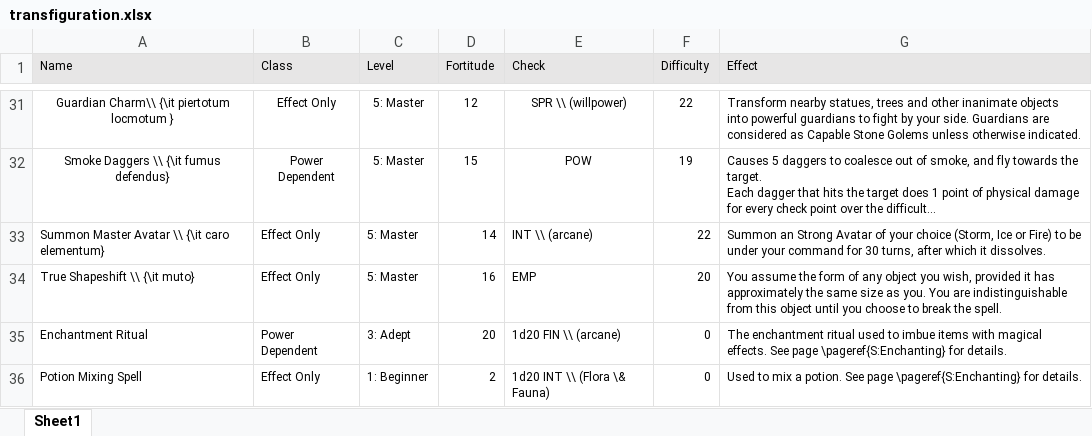
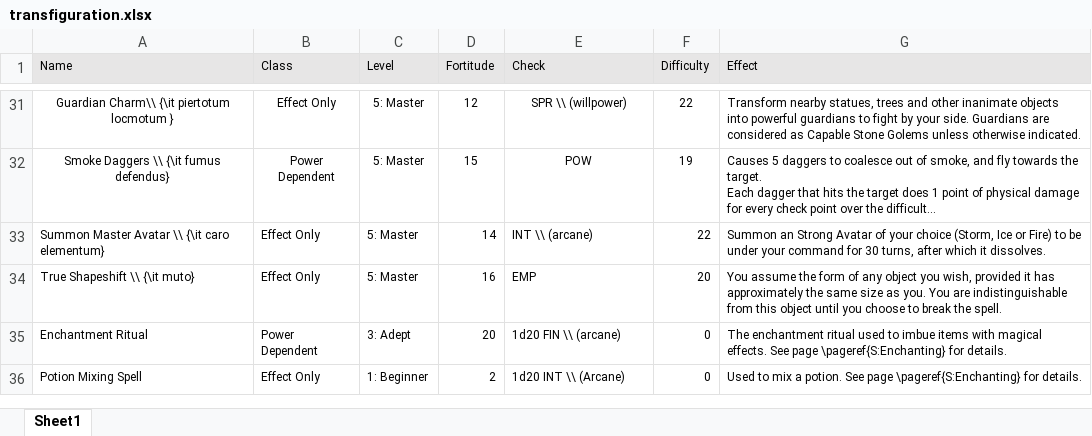
Before and after one commit to DrFraserGovil/HPRPG, an Excel workbook: CoreRulebook/Data/transfiguration.xlsx, sheet Sheet1, drawn as a sheet; only a part is shown, gaps mark what is left out; long unchanged cells end in …; values as stored, in another font and other column widths than the file's, no borders; the diff names each change by its address in the sheet, - before the commit and + after, or states it on an @@ line.

```diff
--- a/CoreRulebook/Data/transfiguration.xlsx (sheet Sheet1)
+++ b/CoreRulebook/Data/transfiguration.xlsx (sheet Sheet1)
-E36 (Check): 1d20 INT \\ (Flora \& Fauna)
+E36 (Check): 1d20 INT \\ (Arcane)
```
Also changed, not shown: CoreRulebook/Data/Archetypes/Artificier.xlsx, 9 other files.
